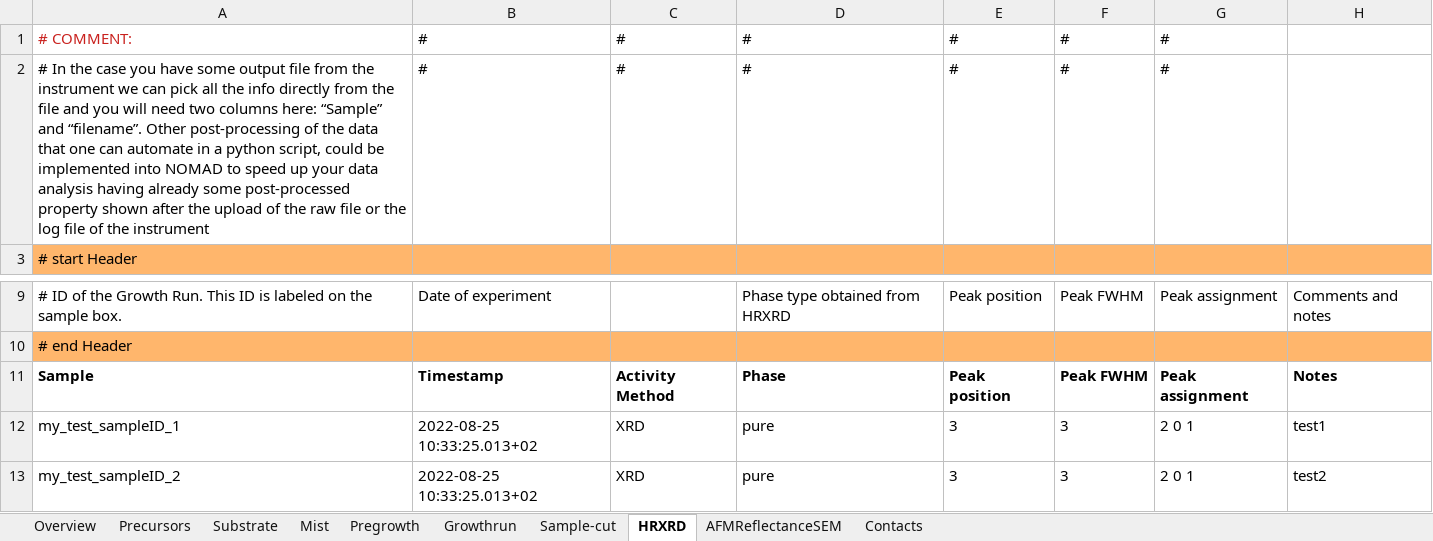
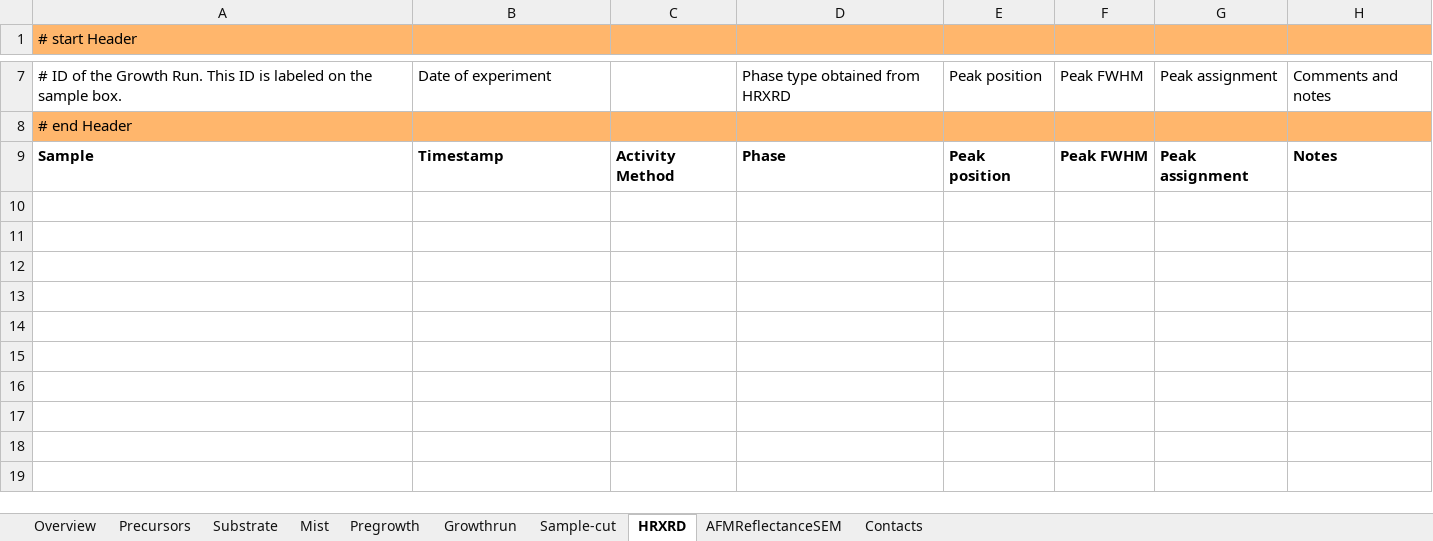
Before and after one commit to FAIRmat-NFDI/AreaA-data_modeling_and_schemas, an Excel workbook: movpe_CNR/Parma_datafile_nomad.xlsx, sheet HRXRD, drawn as a sheet; only a part is shown, gaps mark what is left out; values as stored, in another font and other column widths than the file's, no borders; the diff names each change by its address in the sheet, - before the commit and + after, or states it on an @@ line.

```diff
--- a/movpe_CNR/Parma_datafile_nomad.xlsx (sheet HRXRD)
+++ b/movpe_CNR/Parma_datafile_nomad.xlsx (sheet HRXRD)
-row 1: # COMMENT: | # | # | # | # | # | #
-row 2: # In the case you have some output file from the instrument we can pick all the info directly from the file and you will need two columns here: “Sample” and “filename”. Other post-processing of the data that one can automate in a python script, could be implemented into NOMAD to speed up your data analysis having already some post-processed property shown after the upload of the raw file or the log file of the instrument | # | # | # | # | # | #
-row 12: my_test_sampleID_1 | 2022-08-25 10:33:25.013+02 | XRD | pure | 3 | 3 | 2 0 1 | test1
-row 13: my_test_sampleID_2 | 2022-08-25 10:33:25.013+02 | XRD | pure | 3 | 3 | 2 0 1 | test2
```
Also changed, not shown: sheet Growthrun, sheet AFMReflectanceSEM, sheet Pregrowth, sheet Overview, sheet Mist, sheet Precursors, 2 more sheets.
